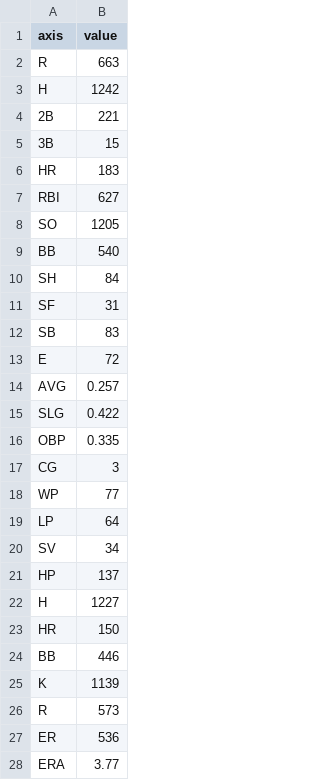
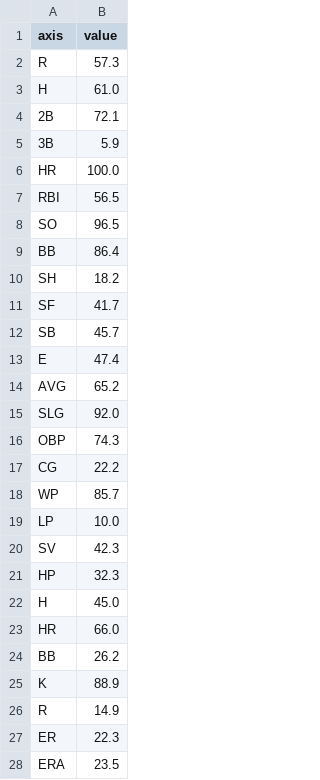
Before and after one commit to yu1hara777/npbdata, a CSV file: giants.csv, drawn as a sheet; only a part is shown; the diff covers the shown part only.

```diff
--- a/giants.csv
+++ b/giants.csv
@@ -1,28 +1,28 @@
 axis,value
-R,663
-H,1242
-2B,221
-3B,15
-HR,183
-RBI,627
-SO,1205
-BB,540
-SH,84
-SF,31
-SB,83
-E,72
-AVG,0.257
-SLG,0.422
-OBP,0.335
-CG,3
-WP,77
-LP,64
-SV,34
-HP,137
-H,1227
-HR,150
-BB,446
-K,1139
-R,573
-ER,536
-ERA,3.77
+R,57.3
+H,61.0
+2B,72.1
+3B,5.9
+HR,100.0
+RBI,56.5
+SO,96.5
+BB,86.4
+SH,18.2
+SF,41.7
+SB,45.7
+E,47.4
+AVG,65.2
+SLG,92.0
+OBP,74.3
+CG,22.2
+WP,85.7
+LP,10.0
+SV,42.3
+HP,32.3
+H,45.0
+HR,66.0
+BB,26.2
+K,88.9
+R,14.9
+ER,22.3
+ERA,23.5
```
Also changed, not shown: 3 edited cells elsewhere in this file, eagles.csv, hawks.csv, 9 other files.
